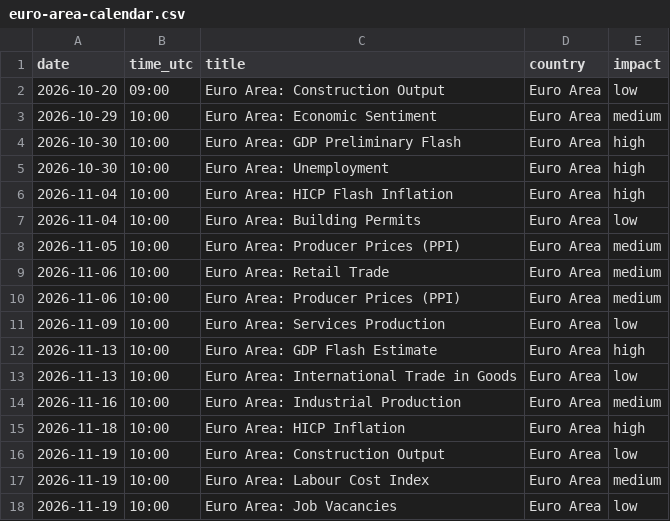
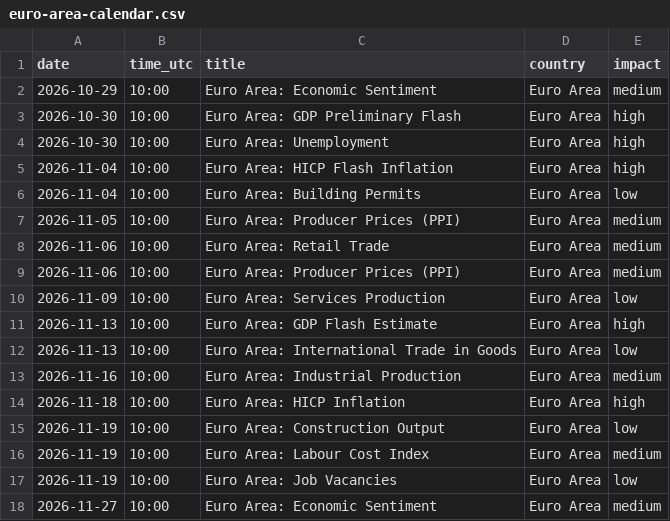
Before and after one commit to Economicium-stack/economicium-open-data, a CSV file: data/euro-area-calendar.csv, drawn as a sheet.

```diff
--- a/data/euro-area-calendar.csv
+++ b/data/euro-area-calendar.csv
@@ -1,3 +1,2 @@
 date,time_utc,title,country,impact
-2026-10-20,09:00,Euro Area: Construction Output,Euro Area,low
 2026-10-29,10:00,Euro Area: Economic Sentiment,Euro Area,medium
@@ -18 +17,2 @@ date,time_utc,title,country,impact
 2026-11-19,10:00,Euro Area: Job Vacancies,Euro Area,low
+2026-11-27,10:00,Euro Area: Economic Sentiment,Euro Area,medium
```
Also changed, not shown: data/earnings-date-estimates.csv, data/economic-calendar.csv, 1 other file.
